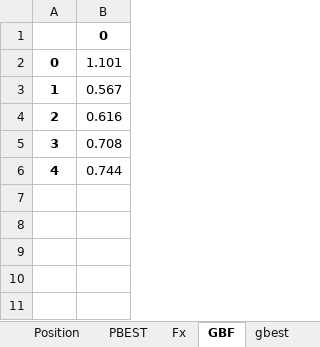
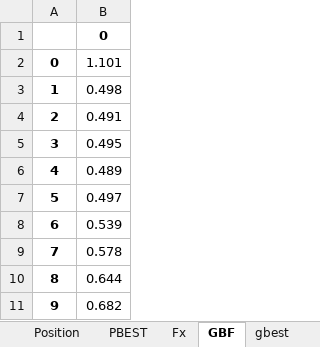
Before and after one commit to AlanRod7/swarm-main, an Excel workbook: Experimentos2/PSO.xlsx, sheet GBF, drawn as a sheet; values as stored, in another font and other column widths than the file's, no borders; the diff names each change by its address in the sheet, - before the commit and + after, or states it on an @@ line.

```diff
--- a/Experimentos2/PSO.xlsx (sheet GBF)
+++ b/Experimentos2/PSO.xlsx (sheet GBF)
-B3: 0.567
+B3: 0.498
-B4: 0.616
+B4: 0.491
-B5: 0.708
+B5: 0.495
-B6: 0.744
+B6: 0.489
+row 7: 5 | 0.497
+row 8: 6 | 0.539
+row 9: 7 | 0.578
+row 10: 8 | 0.644
+row 11: 9 | 0.682
```
Also changed, not shown: sheet Velocity, sheet Position, sheet PBEST, sheet Fx, sheet gbest, sheet Resultados, 1 more sheet, 15 other files.
